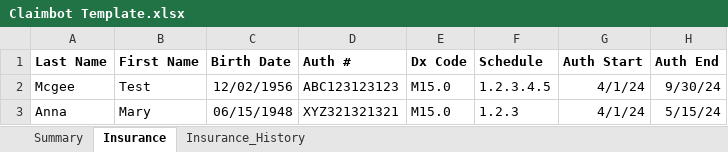
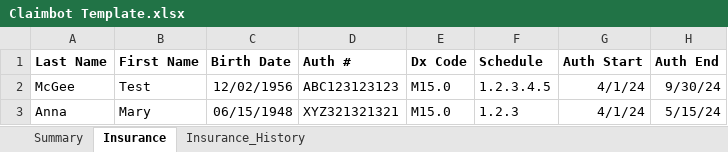
Before and after one commit to johnnyj2608/ClaimBot, an Excel workbook: Claimbot Template.xlsx, sheet Insurance, drawn as a sheet; values as stored, in another font and other column widths than the file's, no borders; conditional formats not drawn; the diff names each change by its address in the sheet, - before the commit and + after, or states it on an @@ line.

```diff
--- a/Claimbot Template.xlsx (sheet Insurance)
+++ b/Claimbot Template.xlsx (sheet Insurance)
-A2 (Last Name): Mcgee
+A2 (Last Name): McGee
```
Also changed, not shown: 7 other files.
